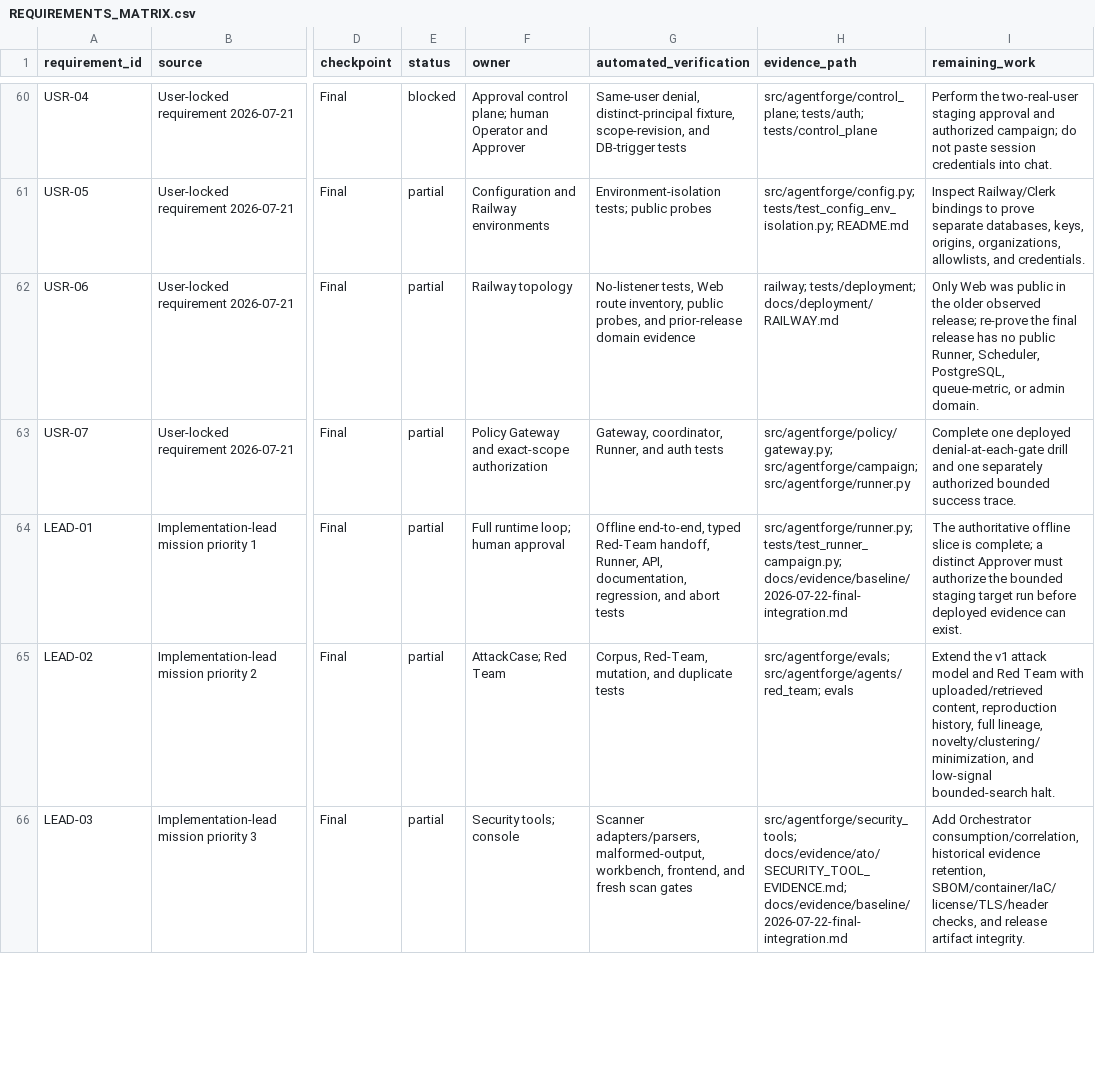
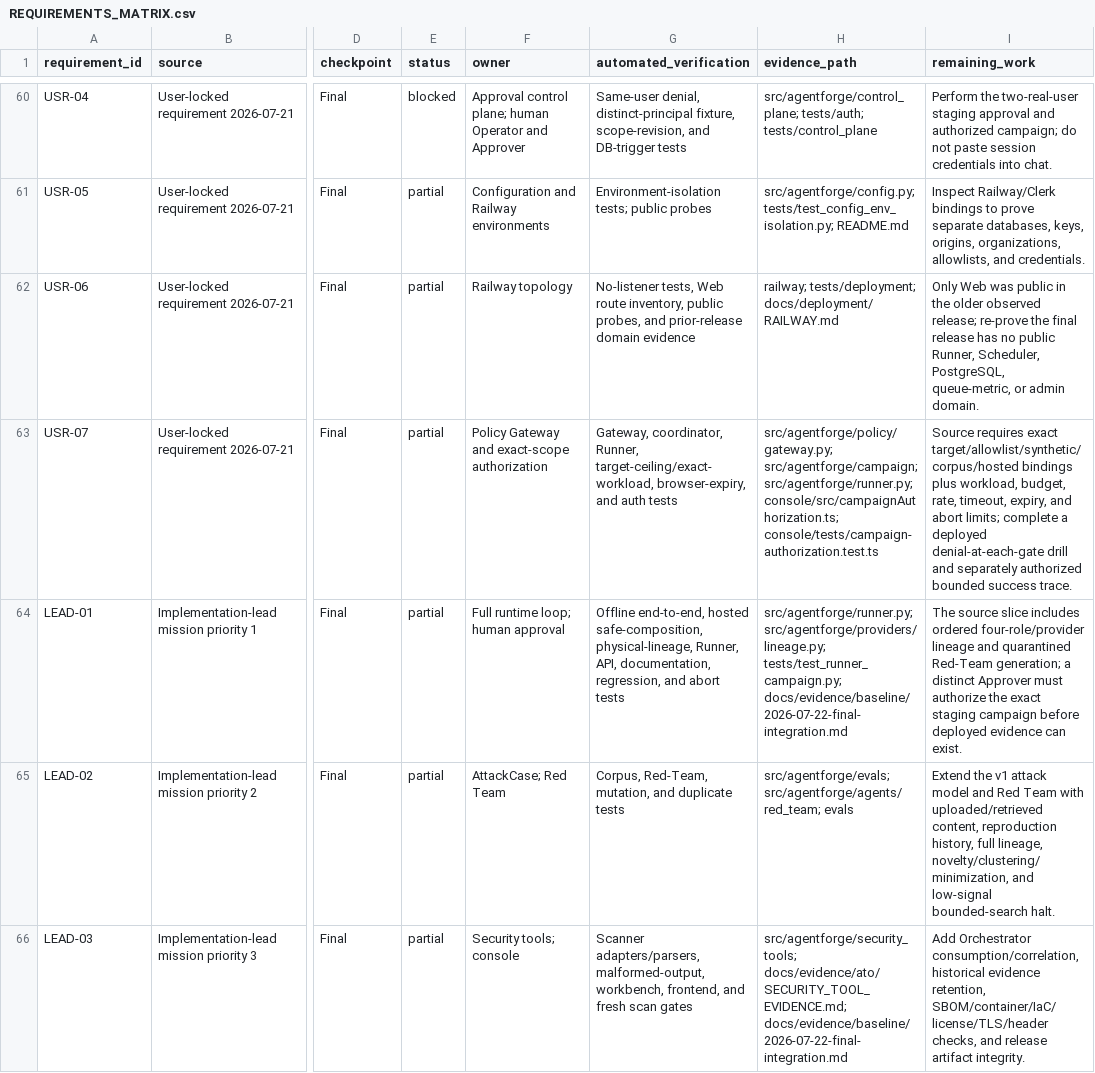
Before and after one commit to worldofhacks/headshot, a CSV file: docs/requirements/REQUIREMENTS_MATRIX.csv, drawn as a sheet; only a part is shown, gaps mark what is left out; the diff covers the shown part only; the diff names each change by its address in the sheet, - before the commit and + after, or states it on an @@ line.

Commit message:
docs: refresh integration requirements

```diff
--- a/docs/requirements/REQUIREMENTS_MATRIX.csv
+++ b/docs/requirements/REQUIREMENTS_MATRIX.csv
-G63 (automated_verification): …coordinator, Runner, and auth…
+G63 (automated_verification): …coordinator, Runner, target-ceiling/exact-workload, browser-expiry, and auth…
-H63 (evidence_path): src/agentforge/policy/gateway.py; src/agentforge/campaign; src/agentforge/runner.py
+H63 (evidence_path): src/agentforge/policy/gateway.py; src/agentforge/campaign; src/agentforge/runner.py; console/src/campaignAuthorization.ts; console/tests/campaign-authorization.test.ts
-I63 (remaining_work): Complete one deployed denial-at-each-gate drill and one separately authorized…
+I63 (remaining_work): Source requires exact target/allowlist/synthetic/corpus/hosted bindings plus workload, budget, rate, timeout, expiry, and abort limits; complete a deployed denial-at-each-gate drill and separately authorized…
-G64 (automated_verification): Offline end-to-end, typed Red-Team handoff, Runner, API,…
+G64 (automated_verification): Offline end-to-end, hosted safe-composition, physical-lineage, Runner, API,…
-H64 (evidence_path): src/agentforge/runner.py; tests/test_runner_campaign.py; docs/evidence/baseline/2026-07-22-final-integration.md
+H64 (evidence_path): src/agentforge/runner.py; src/agentforge/providers/lineage.py; tests/test_runner_campaign.py; docs/evidence/baseline/2026-07-22-final-integration.md
-I64 (remaining_work): The authoritative offline slice is complete; a distinct Approver must authorize the bounded staging target run before deployed…
+I64 (remaining_work): The source slice includes ordered four-role/provider lineage and quarantined Red-Team generation; a distinct Approver must authorize the exact staging campaign before deployed…
```
Also changed, not shown: 38 edited cells elsewhere in this file, 2 other files.
